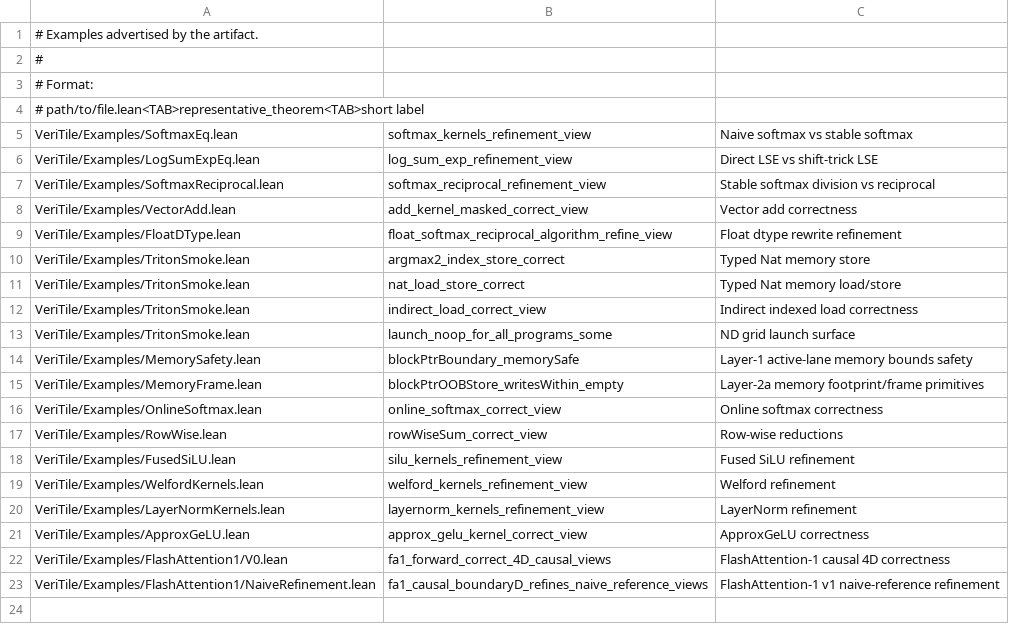
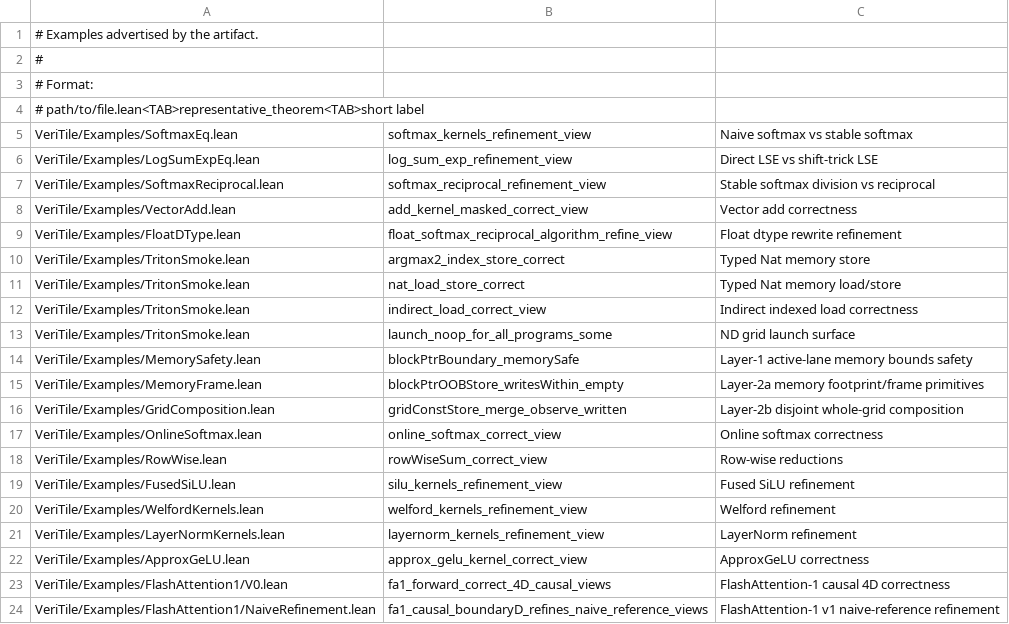
Before and after one commit to VeriInfra-Lab/VeriTile, a TSV file: scripts/artifact-examples.tsv, drawn as a sheet.

Commit message:
Add disjoint grid frame composition

```diff
--- a/scripts/artifact-examples.tsv
+++ b/scripts/artifact-examples.tsv
@@ -15,2 +15,3 @@ VeriTile/Examples/MemorySafety.lean	blockPtrBoundary_memorySafe	Layer-1 active-l
 VeriTile/Examples/MemoryFrame.lean	blockPtrOOBStore_writesWithin_empty	Layer-2a memory footprint/frame primitives
+VeriTile/Examples/GridComposition.lean	gridConstStore_merge_observe_written	Layer-2b disjoint whole-grid composition
 VeriTile/Examples/OnlineSoftmax.lean	online_softmax_correct_view	Online softmax correctness
```
Also changed, not shown: 11 other files.
